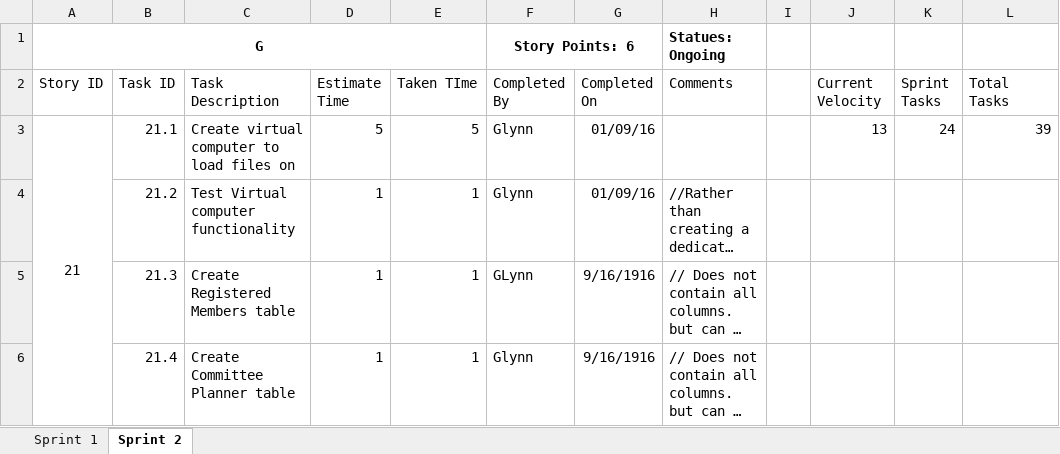
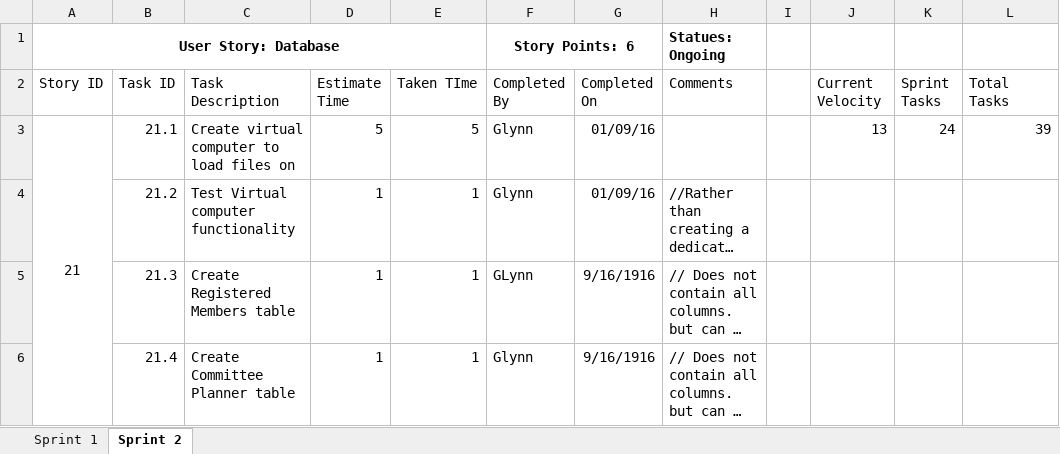
Before and after one commit to gcaba3/IFB299-Group23, an Excel workbook: Task Assignment Sheet.xlsx, sheet Sprint 2, drawn as a sheet; only a part is shown; long unchanged cells end in …; values as stored, in another font and other column widths than the file's, no borders; conditional formats not drawn; the diff names each change by its address in the sheet, - before the commit and + after, or states it on an @@ line.

```diff
--- a/Task Assignment Sheet.xlsx (sheet Sprint 2)
+++ b/Task Assignment Sheet.xlsx (sheet Sprint 2)
-A1 (Story ID): G
+A1 (Story ID): User Story: Database
```
Also changed, not shown: sheet Sprint 1, Burndown chart.xlsx, 1 other file.
